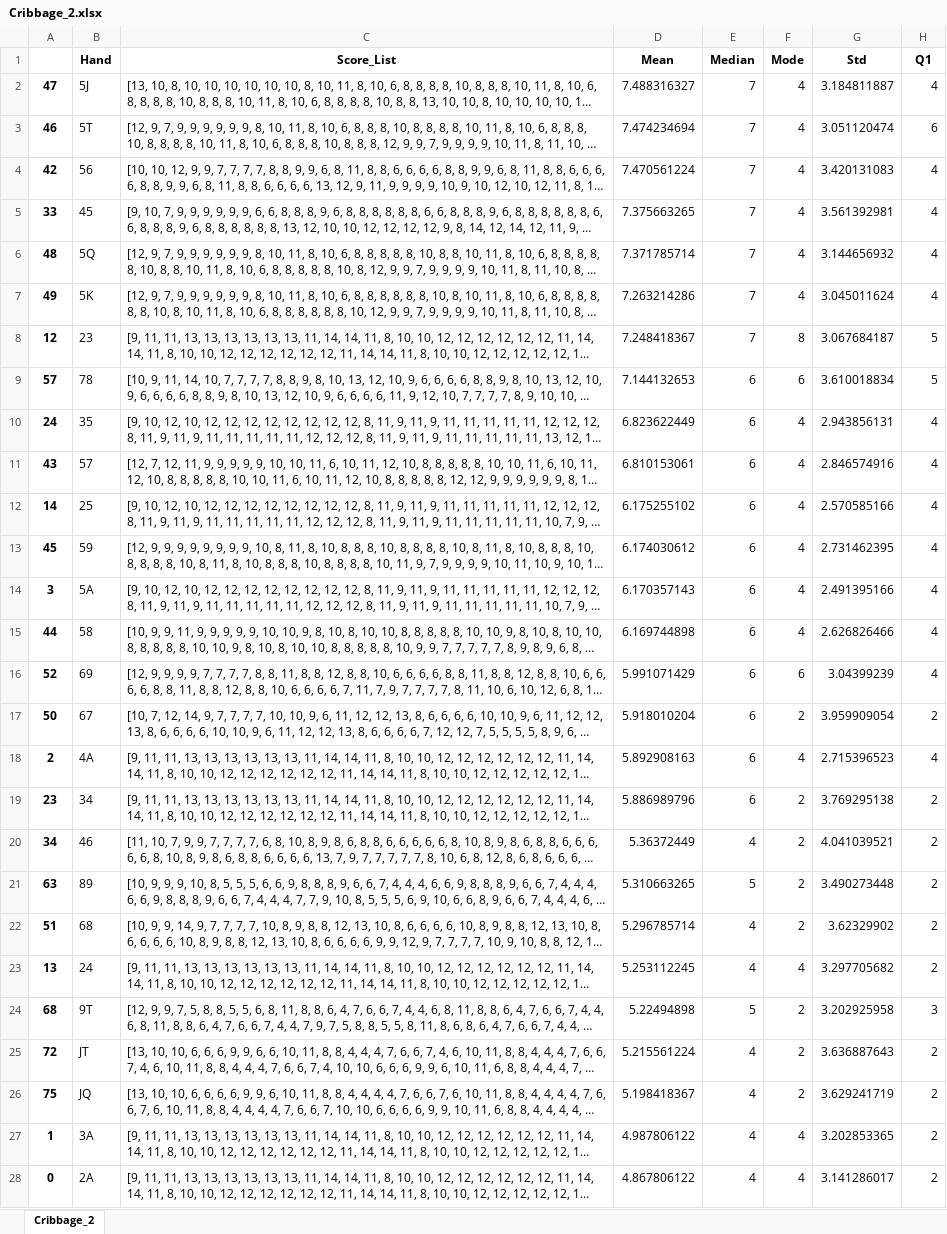
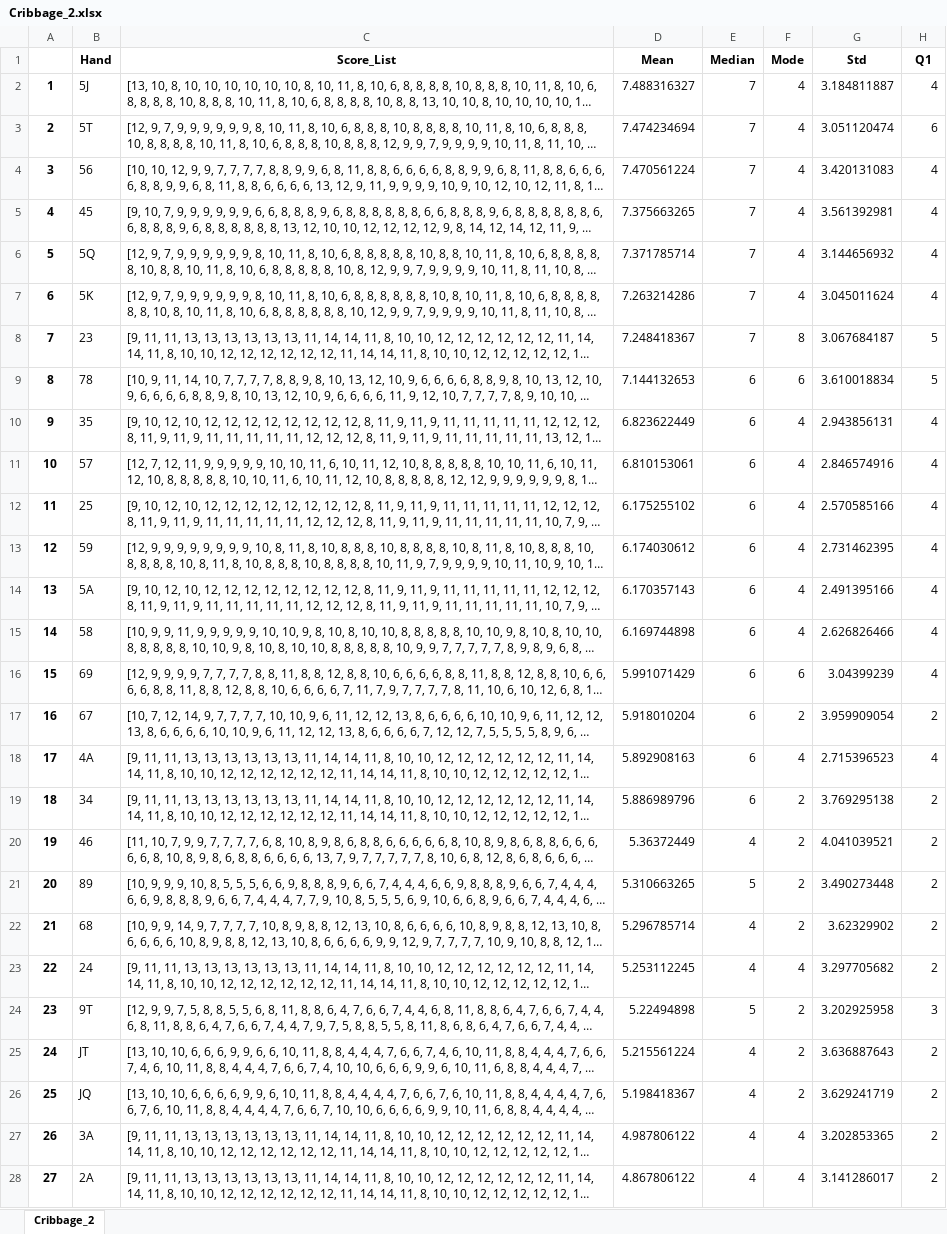
Before and after one commit to MaxwellMcQuide/Cribbage-Databases, an Excel workbook: Cribbage_2.xlsx, sheet Cribbage_2, drawn as a sheet; only a part is shown; long unchanged cells end in …; values as stored, in another font and other column widths than the file's, no borders; the diff covers the shown part only; the diff names each change by its address in the sheet, - before the commit and + after, or states it on an @@ line.

```diff
--- a/Cribbage_2.xlsx (sheet Cribbage_2)
+++ b/Cribbage_2.xlsx (sheet Cribbage_2)
-A2: 47
+A2: 1
-A3: 46
+A3: 2
-A4: 42
+A4: 3
-A5: 33
+A5: 4
-A6: 48
+A6: 5
-A7: 49
+A7: 6
-A8: 12
+A8: 7
-A9: 57
+A9: 8
-A10: 24
+A10: 9
-A11: 43
+A11: 10
-A12: 14
+A12: 11
-A13: 45
+A13: 12
-A14: 3
+A14: 13
-A15: 44
+A15: 14
-A16: 52
+A16: 15
-A17: 50
+A17: 16
-A18: 2
+A18: 17
-A19: 23
+A19: 18
-A20: 34
+A20: 19
-A21: 63
+A21: 20
-A22: 51
+A22: 21
-A23: 13
+A23: 22
-A24: 68
+A24: 23
-A25: 72
+A25: 24
-A26: 75
+A26: 25
-A27: 1
+A27: 26
-A28: 0
+A28: 27
```
Also changed, not shown: 51 edited cells elsewhere in this sheet, 1 other file.
